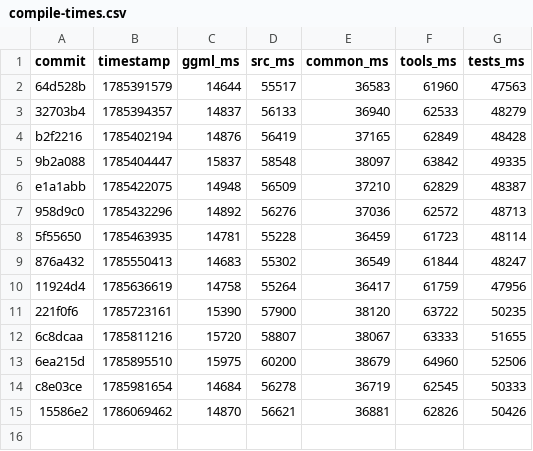
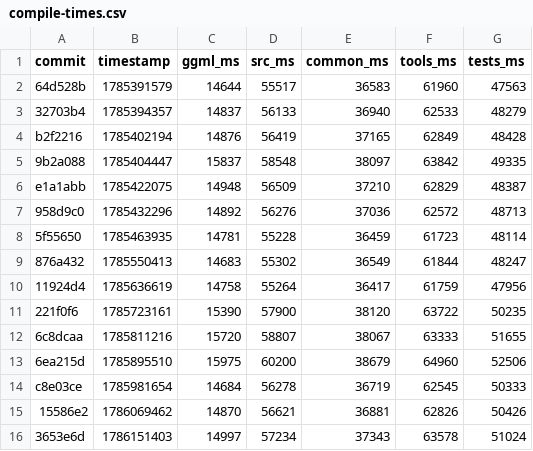
Before and after one commit to ggml-org/llama.cpp-dev, a CSV file: compile-times.csv, drawn as a sheet.

```diff
--- a/compile-times.csv
+++ b/compile-times.csv
@@ -15 +15,2 @@ c8e03ce,1785981654,14684,56278,36719,62545,50333
 15586e2,1786069462,14870,56621,36881,62826,50426
+3653e6d,1786151403,14997,57234,37343,63578,51024
```
Also changed, not shown: 2 other files.
